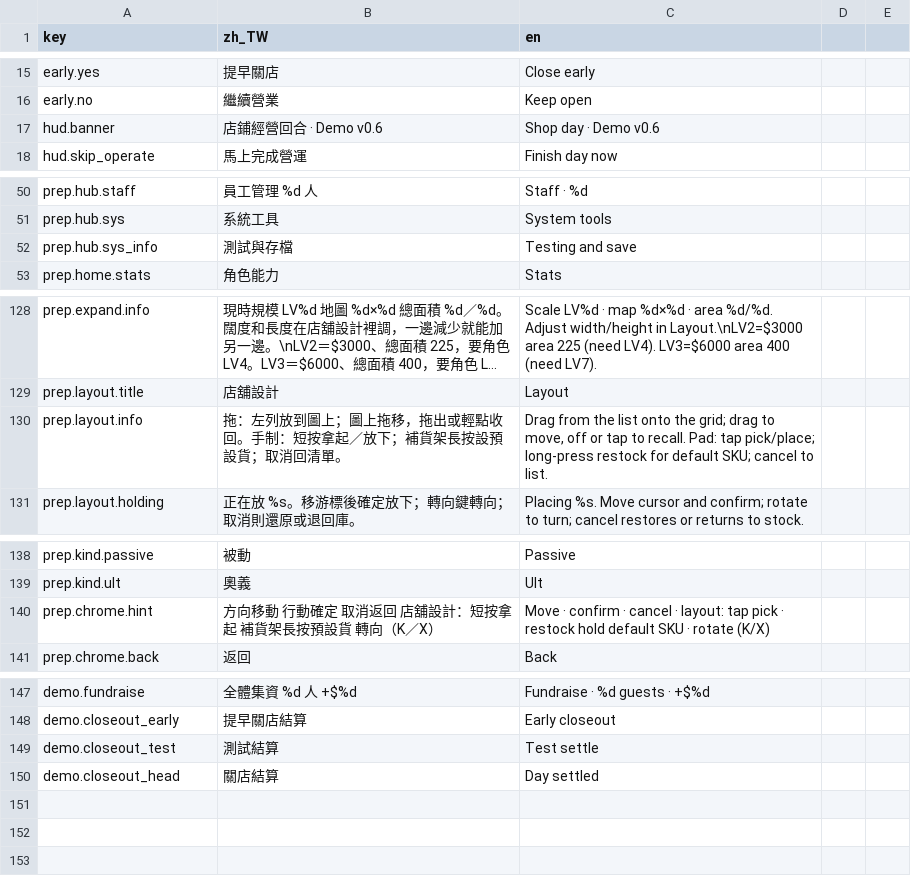
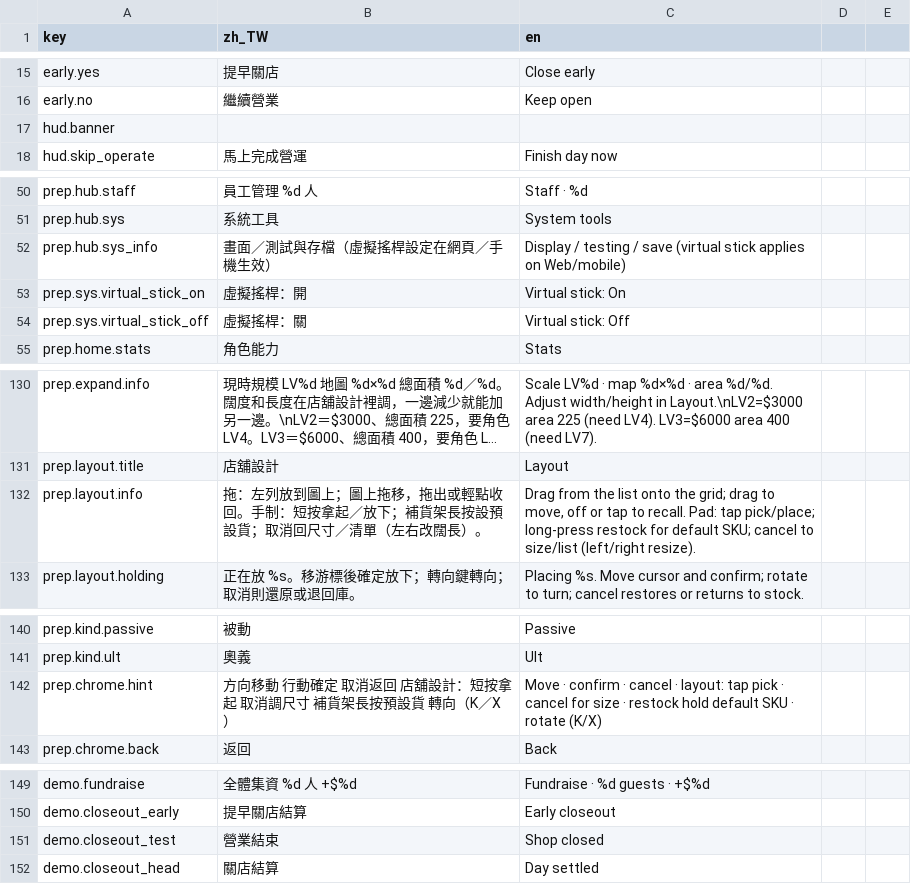
Before and after one commit to bzkit1983/imdoing, a CSV file: godot/game/locale/strings.csv, drawn as a sheet; only a part is shown, gaps mark what is left out; long unchanged cells end in …; addresses are those after the commit; the diff names each change by its address in the sheet, - before the commit and + after, or states it on an @@ line.

```diff
--- a/godot/game/locale/strings.csv
+++ b/godot/game/locale/strings.csv
-B17 (zh_TW): 店鋪經營回合 · Demo v0.6
+B17 (zh_TW): (empty)
-C17 (en): Shop day · Demo v0.6
+C17 (en): (empty)
-B52 (zh_TW): 測試與存檔
+B52 (zh_TW): 畫面／測試與存檔（虛擬搖桿設定在網頁／手機生效）
-C52 (en): Testing and save
+C52 (en): Display / testing / save (virtual stick applies on Web/mobile)
+row 53: prep.sys.virtual_stick_on | 虛擬搖桿：開 | Virtual stick: On
+row 54: prep.sys.virtual_stick_off | 虛擬搖桿：關 | Virtual stick: Off
-B132 (zh_TW): …；取消回清單。
+B132 (zh_TW): …；取消回尺寸／清單（左右改闊長）。
-C132 (en): …cancel to list.
+C132 (en): …cancel to size/list (left/right resize).
-B142 (zh_TW): 方向移動 行動確定 取消返回 店舖設計：短按拿起 補貨架長按預設貨 轉向（K／X）
+B142 (zh_TW): 方向移動 行動確定 取消返回 店舖設計：短按拿起 取消調尺寸 補貨架長按預設貨 轉向（K／X）
-C142 (en): …pick · restock hold…
+C142 (en): …pick · cancel for size · restock hold…
-B151 (zh_TW): 測試結算
+B151 (zh_TW): 營業結束
-C151 (en): Test settle
+C151 (en): Shop closed
```
Also changed, not shown: 17 other files.
